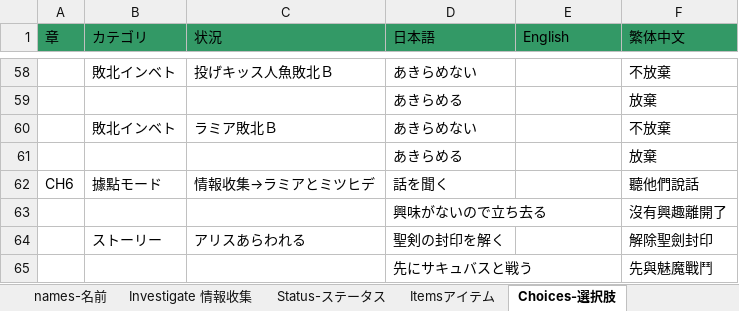
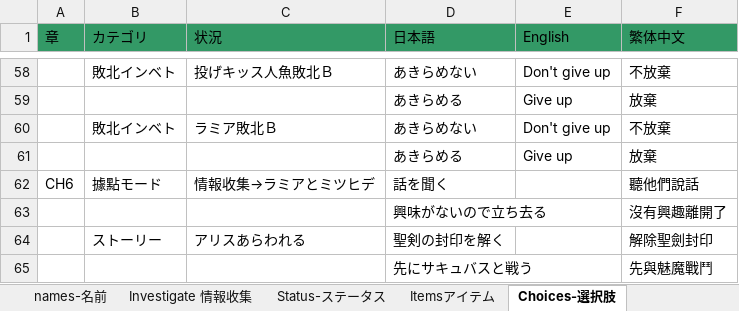
Before and after one commit to Giratena/Succubus-Senki-Translation-Project, an Excel workbook: English translation/その他文字 (Items, Skills, Characters, Descriptions)/固有名詞 (Literally everything else).xlsx, sheet Choices-選択肢, drawn as a sheet; only a part is shown, gaps mark what is left out; values as stored, in another font and other column widths than the file's, no borders; the diff covers the shown part only; the diff names each change by its address in the sheet, - before the commit and + after, or states it on an @@ line.

```diff
--- a/English translation/その他文字 (Items, Skills, Characters, Descriptions)/固有名詞 (Literally everything else).xlsx (sheet Choices-選択肢)
+++ b/English translation/その他文字 (Items, Skills, Characters, Descriptions)/固有名詞 (Literally everything else).xlsx (sheet Choices-選択肢)
-E58 (English): (empty)
+E58 (English): Don't give up
-E59 (English): (empty)
+E59 (English): Give up
-E60 (English): (empty)
+E60 (English): Don't give up
-E61 (English): (empty)
+E61 (English): Give up
```
Also changed, not shown: 52 edited cells elsewhere in this sheet, sheet System-システム, 1 other file.
